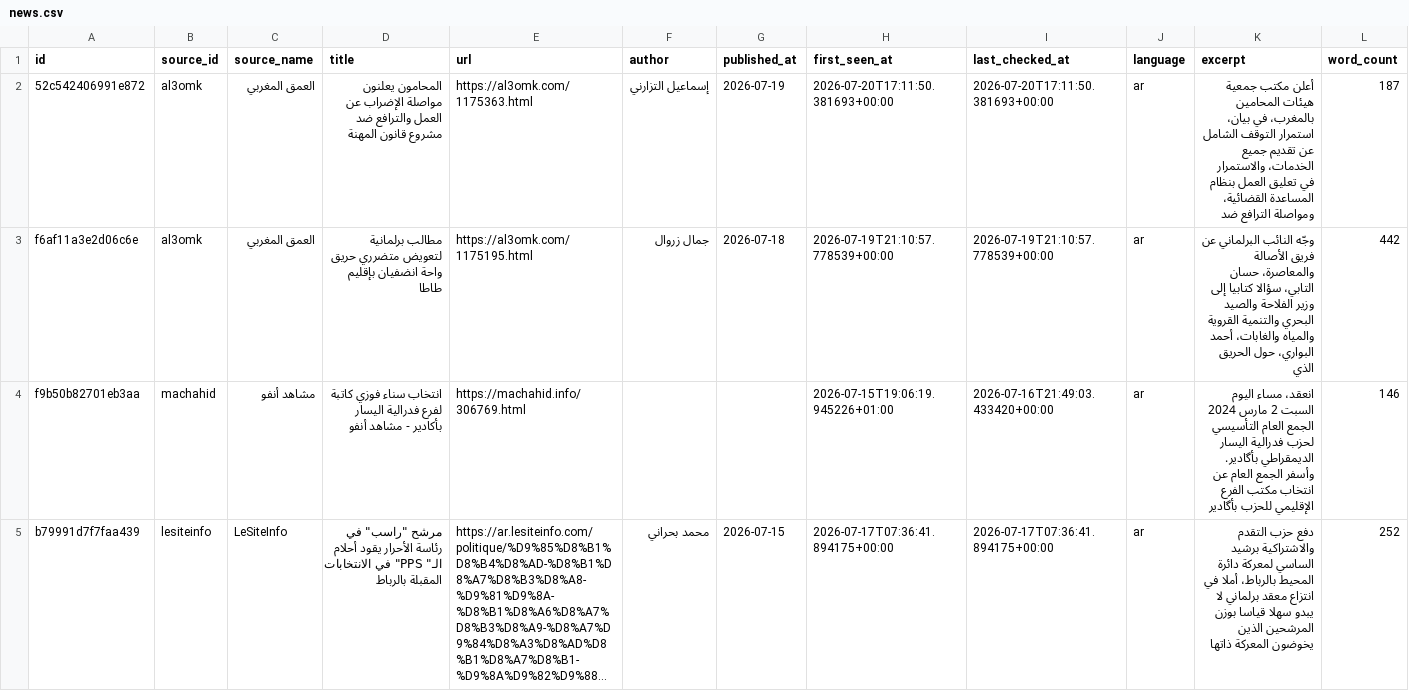
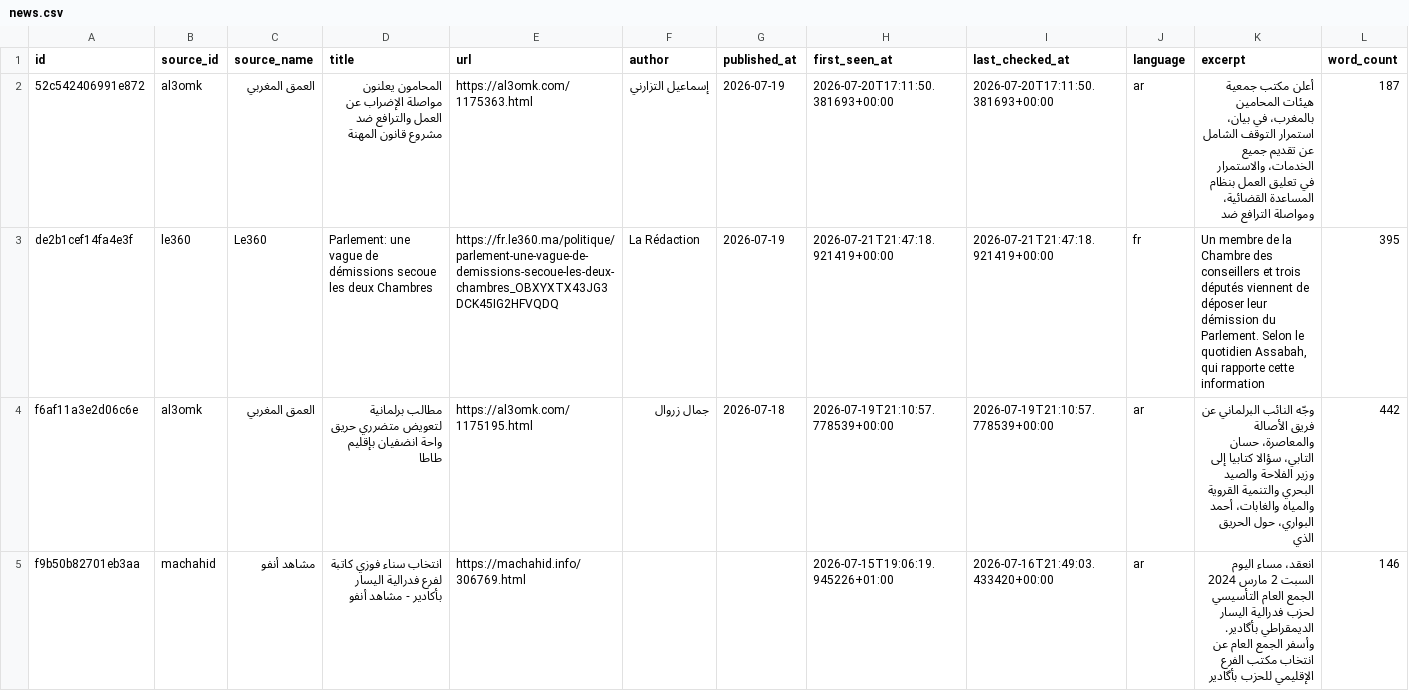
Before and after one commit to abdellatiflasri70-wq/SoussMassaMonitor, a CSV file: data/news.csv, drawn as a sheet; only a part is shown; the shorter side is filled out with more unchanged rows; long unchanged cells end in …; rows hold the shown columns only; the diff names each change by its address in the sheet, - before the commit and + after, or states it on an @@ line.

```diff
--- a/data/news.csv
+++ b/data/news.csv
+row 3: de2b1cef14fa4e3f | le360 | Le360 | Parlement: une vague de démissions secoue les deux Chambres | https://fr.le360.ma/politique/parlement-une-vague-de-demissions-secoue-les-deux-chambres_OBXYXTX43JG3DCK45IG2HFVQDQ | La Rédaction | 2026-07-19 | 2026-07-21T21:47:18.921419+00:00 | 2026-07-21T21:47:18.921419+00:00 | fr | Un membre de la Chambre des conseillers et trois députés viennent de déposer leur démission du Parlement. Selon le quotidien Assabah, qui rapporte cette information | 395
```
Also changed, not shown: 4 other files.
